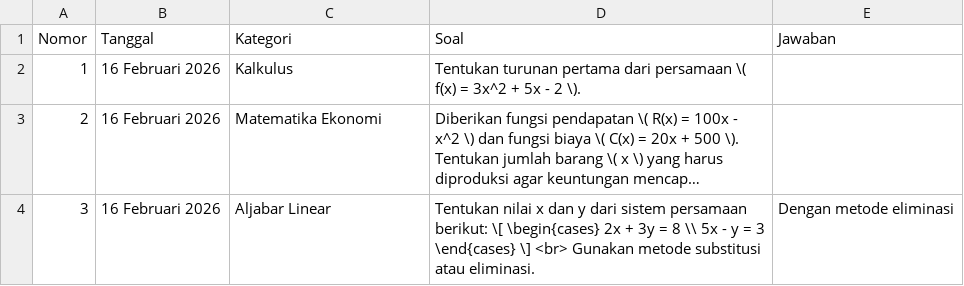
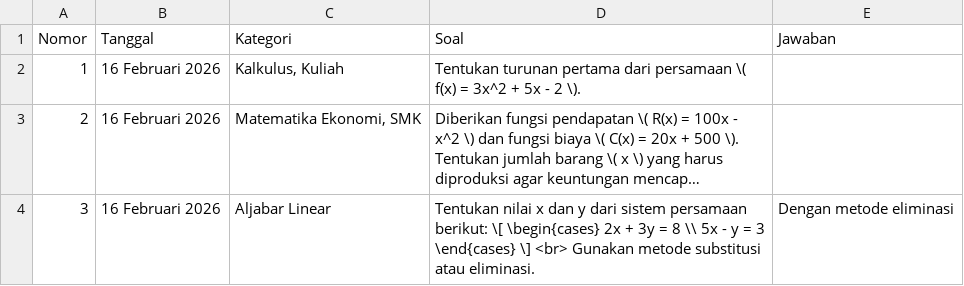
Before and after one commit to paggalih/paggalih.github.io, a CSV file: olimpiade/soal_olimpiade.csv, drawn as a sheet; long unchanged cells end in …; the diff names each change by its address in the sheet, - before the commit and + after, or states it on an @@ line.

Commit message:
Update soal_olimpiade.csv

```diff
--- a/olimpiade/soal_olimpiade.csv
+++ b/olimpiade/soal_olimpiade.csv
-C2 (Kategori): Kalkulus
+C2 (Kategori): Kalkulus, Kuliah
-C3 (Kategori): Matematika Ekonomi
+C3 (Kategori): Matematika Ekonomi, SMK
```
